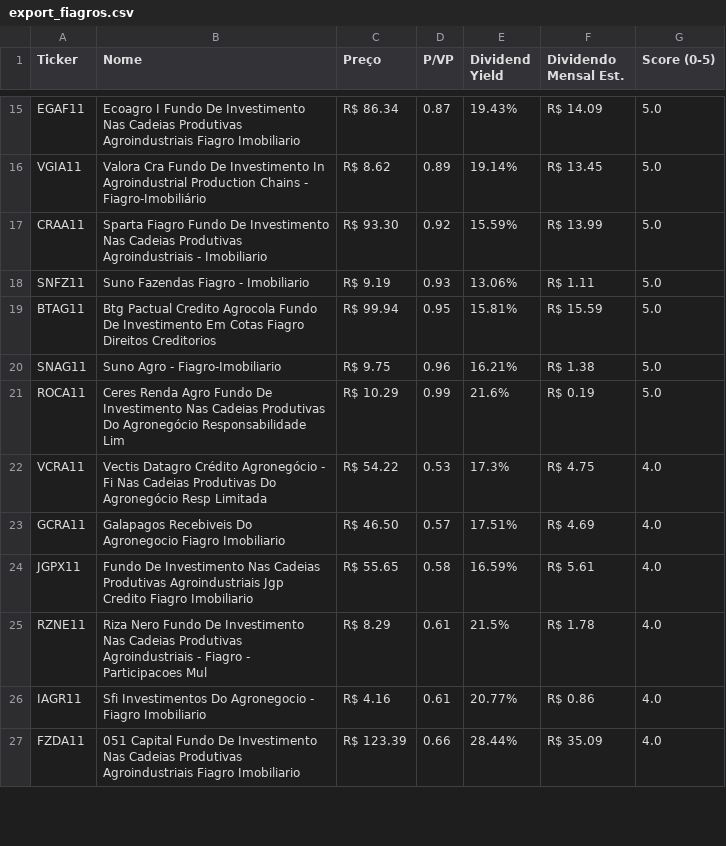
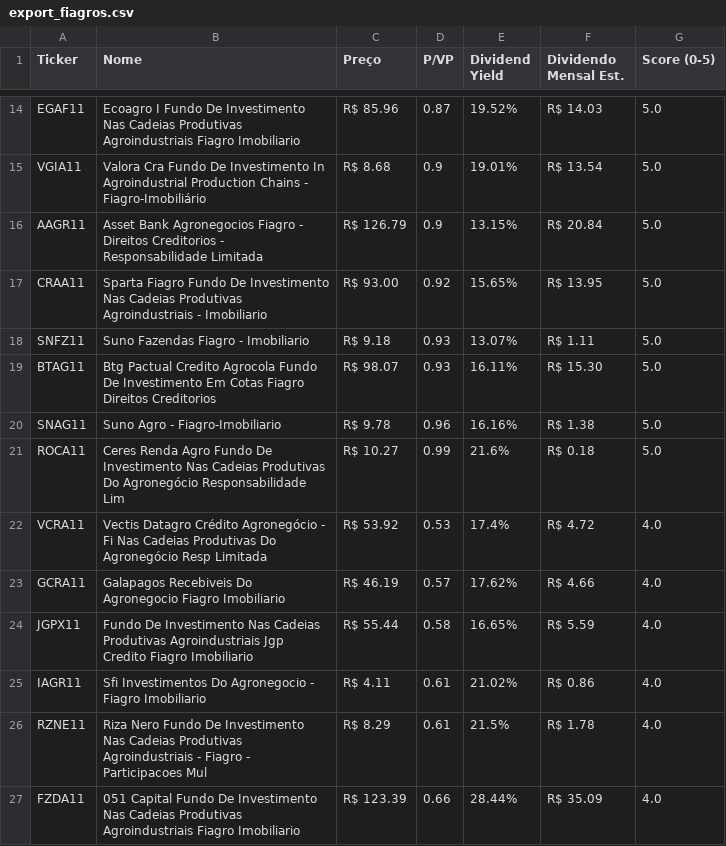
Before and after one commit to jucelinoss/radar_fundamentalista_b3, a CSV file: export_fiagros.csv, drawn as a sheet; only a part is shown, gaps mark what is left out; removed rows and columns are numbered as before the commit, all else as after; the diff covers the shown part only; the diff names each change by its address in the sheet, - before the commit and + after, or states it on an @@ line.

```diff
--- a/export_fiagros.csv
+++ b/export_fiagros.csv
-C14 (Preço): R$ 86.34
+C14 (Preço): R$ 85.96
-E14 (Dividend Yield): 19.43%
+E14 (Dividend Yield): 19.52%
-F14 (Dividendo Mensal Est.): R$ 14.09
+F14 (Dividendo Mensal Est.): R$ 14.03
-C15 (Preço): R$ 8.62
+C15 (Preço): R$ 8.68
-D15 (P/VP): 0.89
+D15 (P/VP): 0.9
-E15 (Dividend Yield): 19.14%
+E15 (Dividend Yield): 19.01%
-F15 (Dividendo Mensal Est.): R$ 13.45
+F15 (Dividendo Mensal Est.): R$ 13.54
+row 16: AAGR11 | Asset Bank Agronegocios Fiagro - Direitos Creditorios - Responsabilidade Limitada | R$ 126.79 | 0.9 | 13.15% | R$ 20.84 | 5.0
-C17 (Preço): R$ 93.30
+C17 (Preço): R$ 93.00
-E17 (Dividend Yield): 15.59%
+E17 (Dividend Yield): 15.65%
-F17 (Dividendo Mensal Est.): R$ 13.99
+F17 (Dividendo Mensal Est.): R$ 13.95
-C18 (Preço): R$ 9.19
+C18 (Preço): R$ 9.18
-E18 (Dividend Yield): 13.06%
+E18 (Dividend Yield): 13.07%
-C19 (Preço): R$ 99.94
+C19 (Preço): R$ 98.07
-D19 (P/VP): 0.95
+D19 (P/VP): 0.93
-E19 (Dividend Yield): 15.81%
+E19 (Dividend Yield): 16.11%
-F19 (Dividendo Mensal Est.): R$ 15.59
+F19 (Dividendo Mensal Est.): R$ 15.30
-C20 (Preço): R$ 9.75
+C20 (Preço): R$ 9.78
-E20 (Dividend Yield): 16.21%
+E20 (Dividend Yield): 16.16%
-C21 (Preço): R$ 10.29
+C21 (Preço): R$ 10.27
-F21 (Dividendo Mensal Est.): R$ 0.19
+F21 (Dividendo Mensal Est.): R$ 0.18
-C22 (Preço): R$ 54.22
+C22 (Preço): R$ 53.92
-E22 (Dividend Yield): 17.3%
+E22 (Dividend Yield): 17.4%
-F22 (Dividendo Mensal Est.): R$ 4.75
+F22 (Dividendo Mensal Est.): R$ 4.72
-C23 (Preço): R$ 46.50
+C23 (Preço): R$ 46.19
-E23 (Dividend Yield): 17.51%
+E23 (Dividend Yield): 17.62%
-F23 (Dividendo Mensal Est.): R$ 4.69
+F23 (Dividendo Mensal Est.): R$ 4.66
-C24 (Preço): R$ 55.65
+C24 (Preço): R$ 55.44
-E24 (Dividend Yield): 16.59%
+E24 (Dividend Yield): 16.65%
-F24 (Dividendo Mensal Est.): R$ 5.61
+F24 (Dividendo Mensal Est.): R$ 5.59
+row 25: IAGR11 | Sfi Investimentos Do Agronegocio - Fiagro Imobiliario | R$ 4.11 | 0.61 | 21.02% | R$ 0.86 | 4.0
-row 26: IAGR11 | Sfi Investimentos Do Agronegocio - Fiagro Imobiliario | R$ 4.16 | 0.61 | 20.77% | R$ 0.86 | 4.0
```
Also changed, not shown: 3 added rows, 4 removed rows and 48 edited cells elsewhere in this file, export_fiis.csv, export_stocks.csv, 4 other files.
